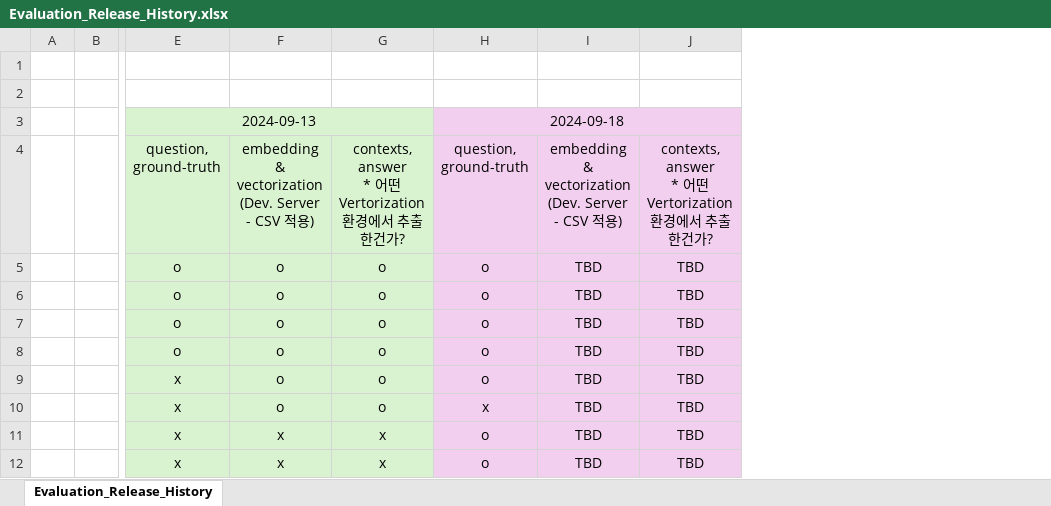
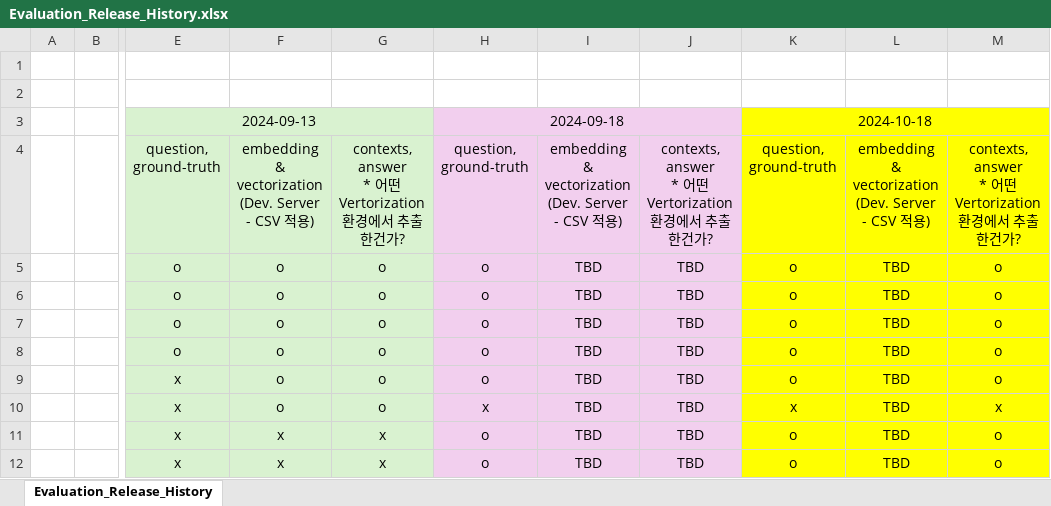
Before and after one commit to tom-shin/perf_metric, an Excel workbook: chatgpt_performance_metric/Evaluation_Release_Result/Evaluation_Release_History.xlsx, sheet Evaluation_Release_History, drawn as a sheet; only a part is shown, gaps mark what is left out; values as stored, in another font and other column widths than the file's, no borders; ↵ is a line break in a cell; the diff names each change by its address in the sheet, - before the commit and + after, or states it on an @@ line.

Commit message:
added 241018 ragas evaluation result and updated history

```diff
--- a/chatgpt_performance_metric/Evaluation_Release_Result/Evaluation_Release_History.xlsx (sheet Evaluation_Release_History)
+++ b/chatgpt_performance_metric/Evaluation_Release_Result/Evaluation_Release_History.xlsx (sheet Evaluation_Release_History)
+column K, rows 3-12: 2024-10-18 | question, ↵ ground-truth | o | o | o | o | o | x | o | o
+column L, rows 4-12: embedding & ↵ vectorization ↵ (Dev. Server - CSV 적용) | TBD | TBD | TBD | TBD | TBD | TBD | TBD | TBD
+column M, rows 4-12: contexts, ↵ answer ↵ * 어떤 Vertorization 환경에서 추출한건가? | o | o | o | o | o | x | o | o
```
Also changed, not shown: 5 other files.
